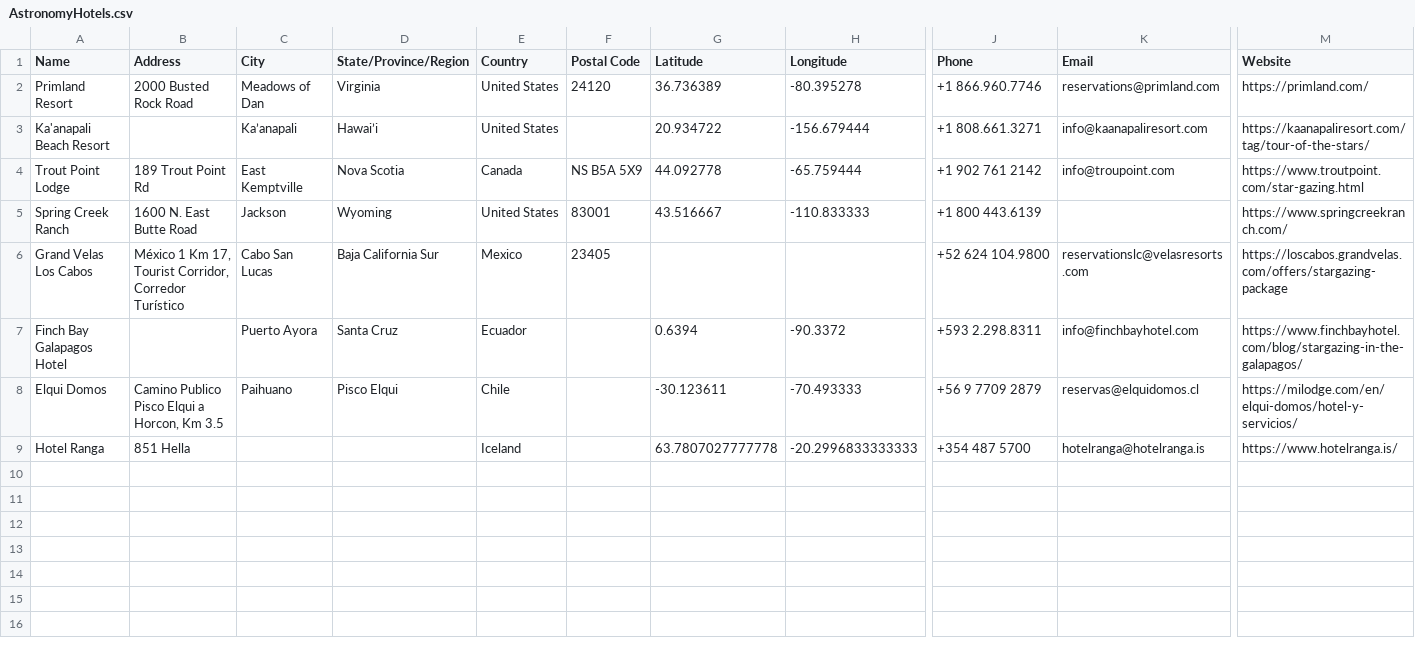
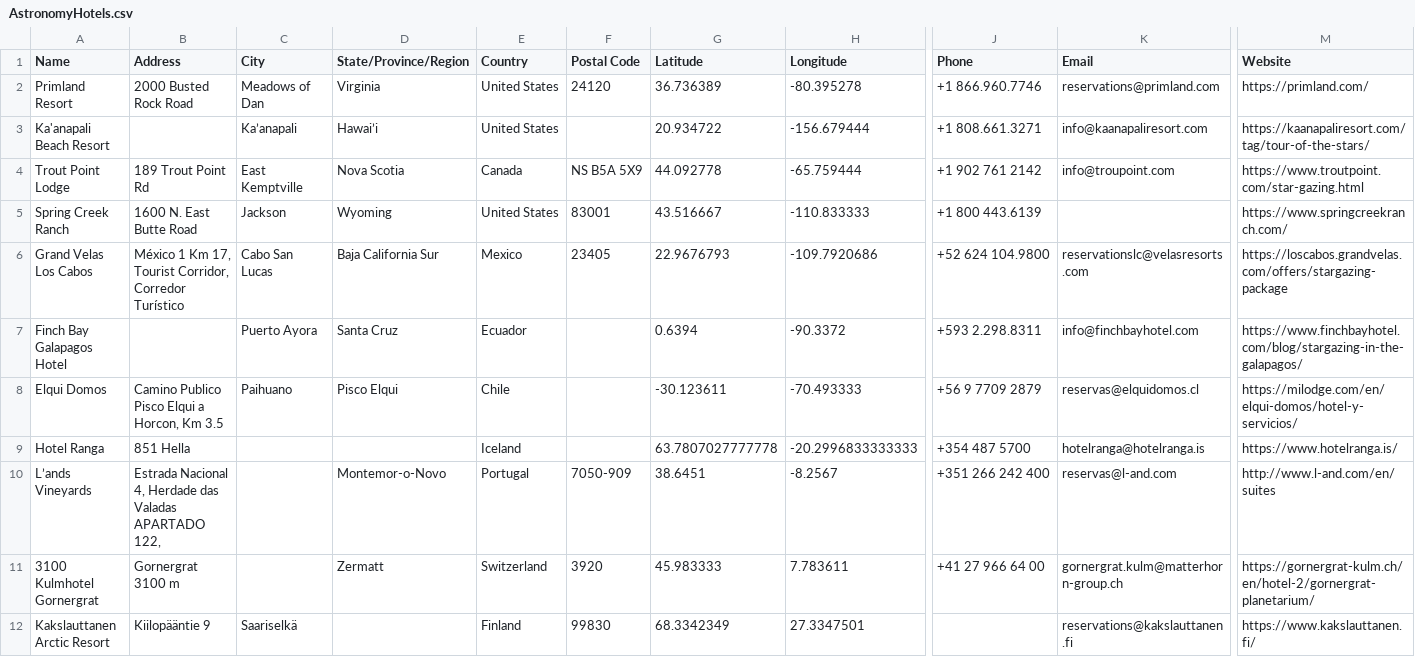
Before and after one commit to nomadicvince/spaceports_data, a CSV file: AstronomyHotels.csv, drawn as a sheet; only a part is shown, gaps mark what is left out; rows hold the shown columns only; the diff covers the shown part only; the diff names each change by its address in the sheet, - before the commit and + after, or states it on an @@ line.

Commit message:
Add files via upload

```diff
--- a/AstronomyHotels.csv
+++ b/AstronomyHotels.csv
-G6 (Latitude): (empty)
+G6 (Latitude): 22.9676793
-H6 (Longitude): (empty)
+H6 (Longitude): -109.7920686
+row 10: L’ands Vineyards | Estrada Nacional 4, Herdade das Valadas APARTADO 122, |  | Montemor-o-Novo | Portugal | 7050-909 | 38.6451 | -8.2567 | +351 266 242 400 | reservas@l-and.com | http://www.l-and.com/en/suites
+row 11: 3100 Kulmhotel Gornergrat | Gornergrat 3100 m |  | Zermatt | Switzerland | 3920 | 45.983333 | 7.783611 | +41 27 966 64 00 | gornergrat.kulm@matterhorn-group.ch | https://gornergrat-kulm.ch/en/hotel-2/gornergrat-planetarium/
+row 12: Kakslauttanen Arctic Resort | Kiilopääntie 9 | Saariselkä |  | Finland | 99830 | 68.3342349 | 27.3347501 |  | reservations@kakslauttanen.fi | https://www.kakslauttanen.fi/
```
Also changed, not shown: 19 added rows elsewhere in this file.
